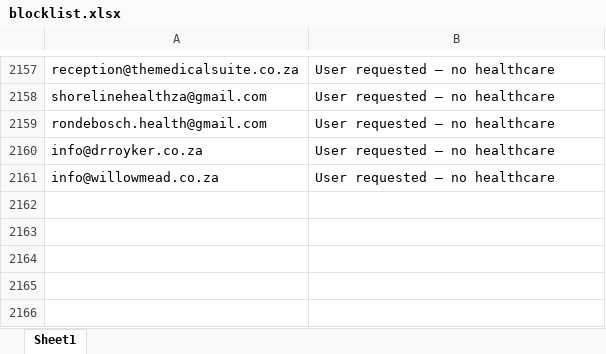
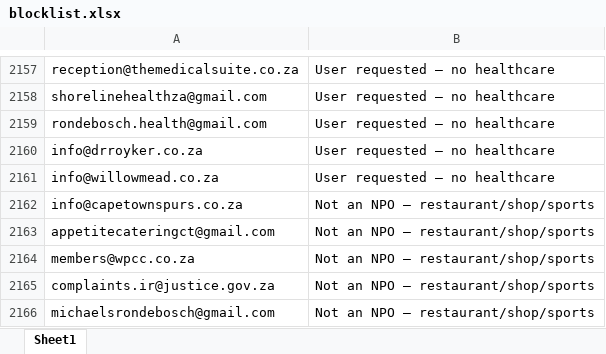
Before and after one commit to MareanaNsuku/community-service-outreach, an Excel workbook: results/blocklist.xlsx, sheet Sheet1, drawn as a sheet; only a part is shown, gaps mark what is left out; values as stored, in another font and other column widths than the file's, no borders; the diff names each change by its address in the sheet, - before the commit and + after, or states it on an @@ line.

```diff
--- a/results/blocklist.xlsx (sheet Sheet1)
+++ b/results/blocklist.xlsx (sheet Sheet1)
+row 2162: info@capetownspurs.co.za | Not an NPO — restaurant/shop/sports
+row 2163: appetitecateringct@gmail.com | Not an NPO — restaurant/shop/sports
+row 2164: members@wpcc.co.za | Not an NPO — restaurant/shop/sports
+row 2165: complaints.ir@justice.gov.za | Not an NPO — restaurant/shop/sports
+row 2166: michaelsrondebosch@gmail.com | Not an NPO — restaurant/shop/sports
```
Also changed, not shown: results/master_contacts.xlsx, 1 other file.
